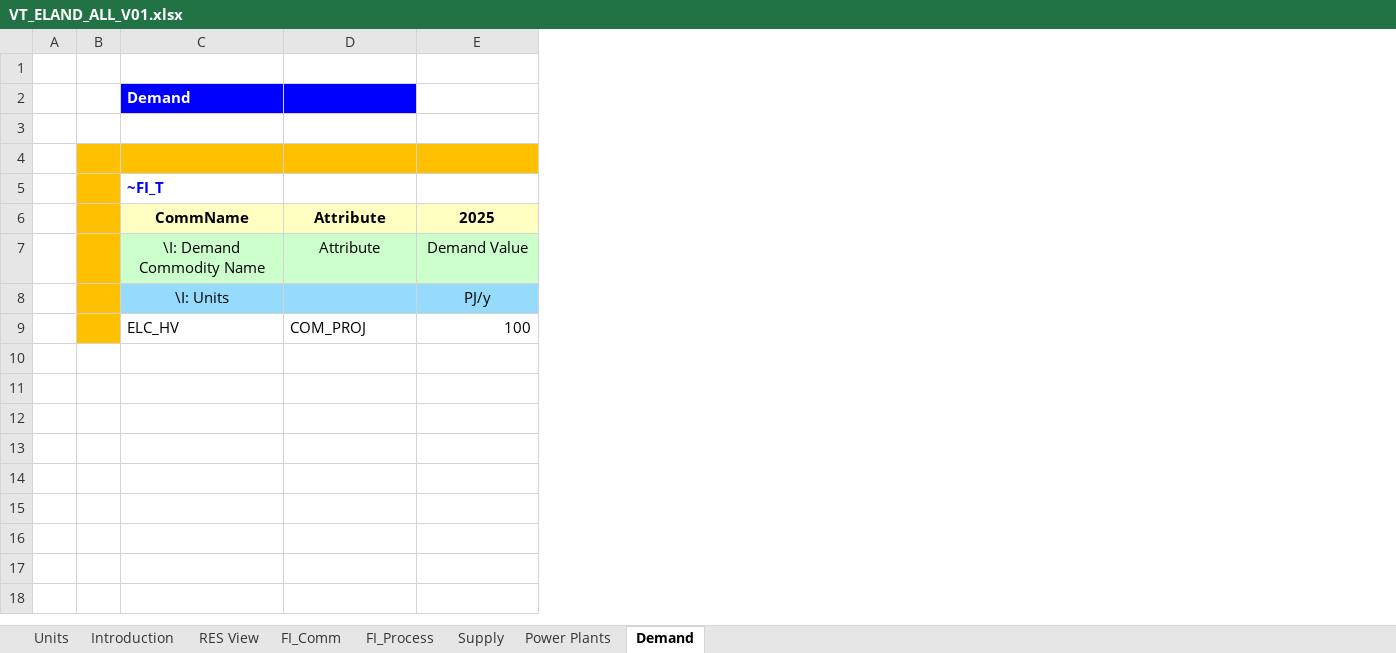
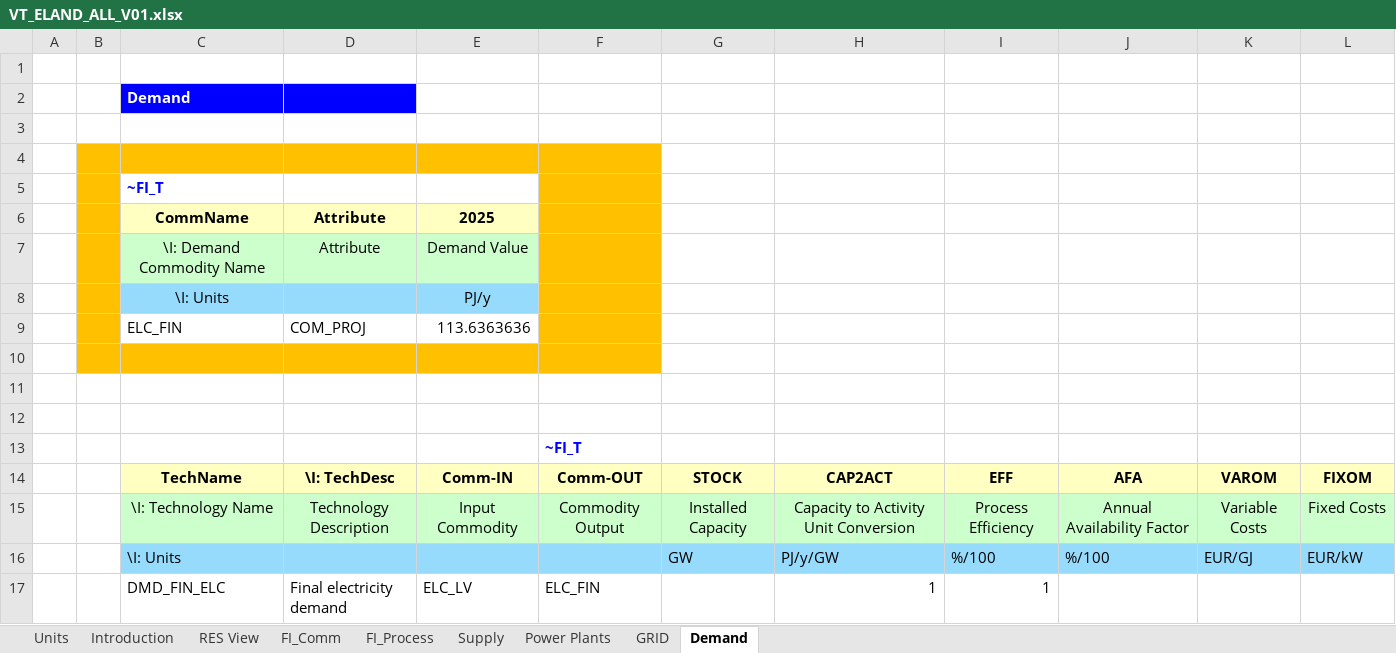
Before and after one commit to Mateusz8153/SES_2025, an Excel workbook: VT_ELAND_ALL_V01.xlsx, sheet Demand, drawn as a sheet; values as stored, in another font and other column widths than the file's, no borders; addresses are those after the commit; the diff names each change by its address in the sheet, - before the commit and + after, or states it on an @@ line.

```diff
--- a/VT_ELAND_ALL_V01.xlsx (sheet Demand)
+++ b/VT_ELAND_ALL_V01.xlsx (sheet Demand)
+sheet tab: GRID
+column F, empty
+column G, empty
+column H, empty
+column I, empty
+column J, empty
+column K, empty
+column L, empty
+row 9:  |  | ELC_FIN | COM_PROJ | 113.6363636
-row 10:  |  | ELC_HV | COM_PROJ | 100
+row 10: (empty)
-C10:E10 fill: none
+C10:E10 fill: #FFC000
+row 11: (empty)
+row 12: (empty)
+row 13:  |  |  |  |  | ~FI_T
+row 14:  |  | TechName | \I: TechDesc | Comm-IN | Comm-OUT | STOCK | CAP2ACT | EFF | AFA | VAROM | FIXOM
+row 15:  |  | \I: Technology Name | Technology Description | Input Commodity | Commodity Output | Installed Capacity | Capacity to Activity Unit Conversion | Process Efficiency | Annual Availability Factor | Variable Costs | Fixed Costs
+row 16:  |  | \I: Units |  |  |  | GW | PJ/y/GW | %/100 | %/100 | EUR/GJ | EUR/kW
+row 17:  |  | DMD_FIN_ELC | Final electricity demand | ELC_LV | ELC_FIN |  | 1 | 1
```
Also changed, not shown: sheet FI_Process, sheet Power Plants, sheet FI_Comm, sheet Supply, sheet Units, formulas that keep their value, SysSettings.xlsx.
